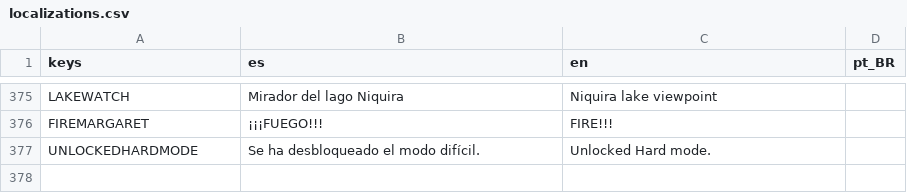
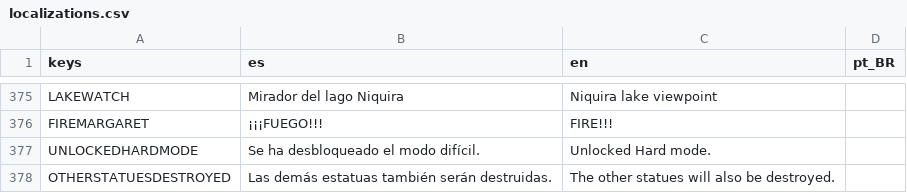
Before and after one commit to dannygaray60/toziuha-night-oota-revamped-translation, a CSV file: localization_order_of_the_alchemists/localizations.csv, drawn as a sheet; only a part is shown, gaps mark what is left out; the diff names each change by its address in the sheet, - before the commit and + after, or states it on an @@ line.

```diff
--- a/localization_order_of_the_alchemists/localizations.csv
+++ b/localization_order_of_the_alchemists/localizations.csv
+row 378: OTHERSTATUESDESTROYED | Las demás estatuas también serán destruidas. | The other statues will also be destroyed.
```
Also changed, not shown: localization_order_of_the_alchemists/dialogs.csv, localization_order_of_the_alchemists/elemental_circuits.csv, 1 other file.
